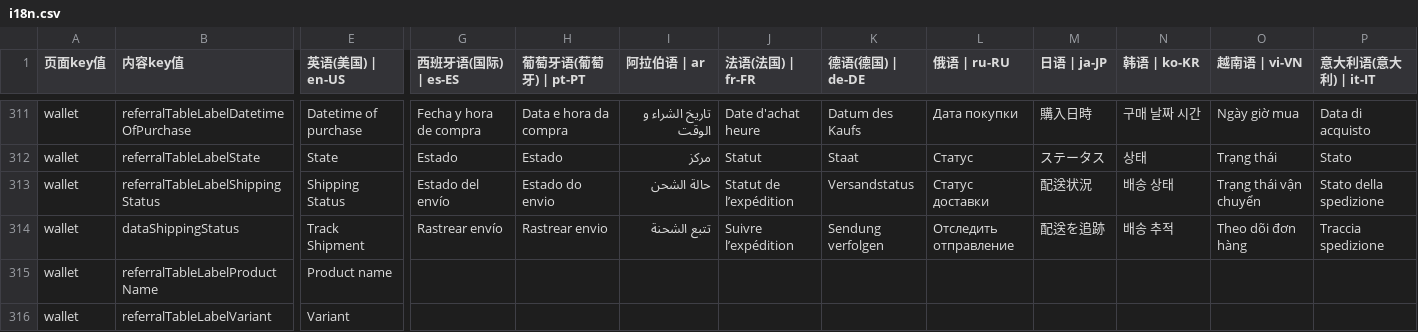
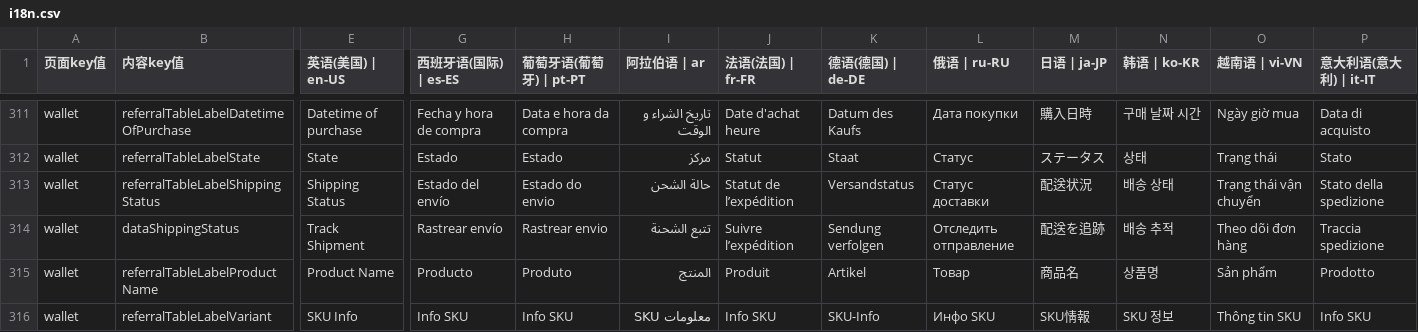
Before and after one commit to chenzhenyuan123/monorepo, a CSV file: apps/distribution/plugins/i18n/i18n.csv, drawn as a sheet; only a part is shown, gaps mark what is left out; the diff covers the shown part only; the diff names each change by its address in the sheet, - before the commit and + after, or states it on an @@ line.

```diff
--- a/apps/distribution/plugins/i18n/i18n.csv
+++ b/apps/distribution/plugins/i18n/i18n.csv
-E315 (英语(美国) | en-US): Product name
+E315 (英语(美国) | en-US): Product Name
-G315 (西班牙语(国际) | es-ES): (empty)
+G315 (西班牙语(国际) | es-ES): Producto
-H315 (葡萄牙语(葡萄牙) | pt-PT): (empty)
+H315 (葡萄牙语(葡萄牙) | pt-PT): Produto
-I315 (阿拉伯语 | ar): (empty)
+I315 (阿拉伯语 | ar): المنتج
-J315 (法语(法国) | fr-FR): (empty)
+J315 (法语(法国) | fr-FR): Produit
-K315 (德语(德国) | de-DE): (empty)
+K315 (德语(德国) | de-DE): Artikel
-L315 (俄语 | ru-RU): (empty)
+L315 (俄语 | ru-RU): Товар
-M315 (日语 | ja-JP): (empty)
+M315 (日语 | ja-JP): 商品名
-N315 (韩语 | ko-KR): (empty)
+N315 (韩语 | ko-KR): 상품명
-O315 (越南语 | vi-VN): (empty)
+O315 (越南语 | vi-VN): Sản phẩm
-P315 (意大利语(意大利) | it-IT): (empty)
+P315 (意大利语(意大利) | it-IT): Prodotto
-E316 (英语(美国) | en-US): Variant
+E316 (英语(美国) | en-US): SKU Info
-G316 (西班牙语(国际) | es-ES): (empty)
+G316 (西班牙语(国际) | es-ES): Info SKU
-H316 (葡萄牙语(葡萄牙) | pt-PT): (empty)
+H316 (葡萄牙语(葡萄牙) | pt-PT): Info SKU
-I316 (阿拉伯语 | ar): (empty)
+I316 (阿拉伯语 | ar): معلومات SKU
-J316 (法语(法国) | fr-FR): (empty)
+J316 (法语(法国) | fr-FR): Info SKU
-K316 (德语(德国) | de-DE): (empty)
+K316 (德语(德国) | de-DE): SKU-Info
-L316 (俄语 | ru-RU): (empty)
+L316 (俄语 | ru-RU): Инфо SKU
-M316 (日语 | ja-JP): (empty)
+M316 (日语 | ja-JP): SKU情報
-N316 (韩语 | ko-KR): (empty)
+N316 (韩语 | ko-KR): SKU 정보
-O316 (越南语 | vi-VN): (empty)
+O316 (越南语 | vi-VN): Thông tin SKU
-P316 (意大利语(意大利) | it-IT): (empty)
+P316 (意大利语(意大利) | it-IT): Info SKU
```
Also changed, not shown: 1 added row and 49 edited cells elsewhere in this file, apps/my/plugins/i18n/i18n.csv, 7 other files.
